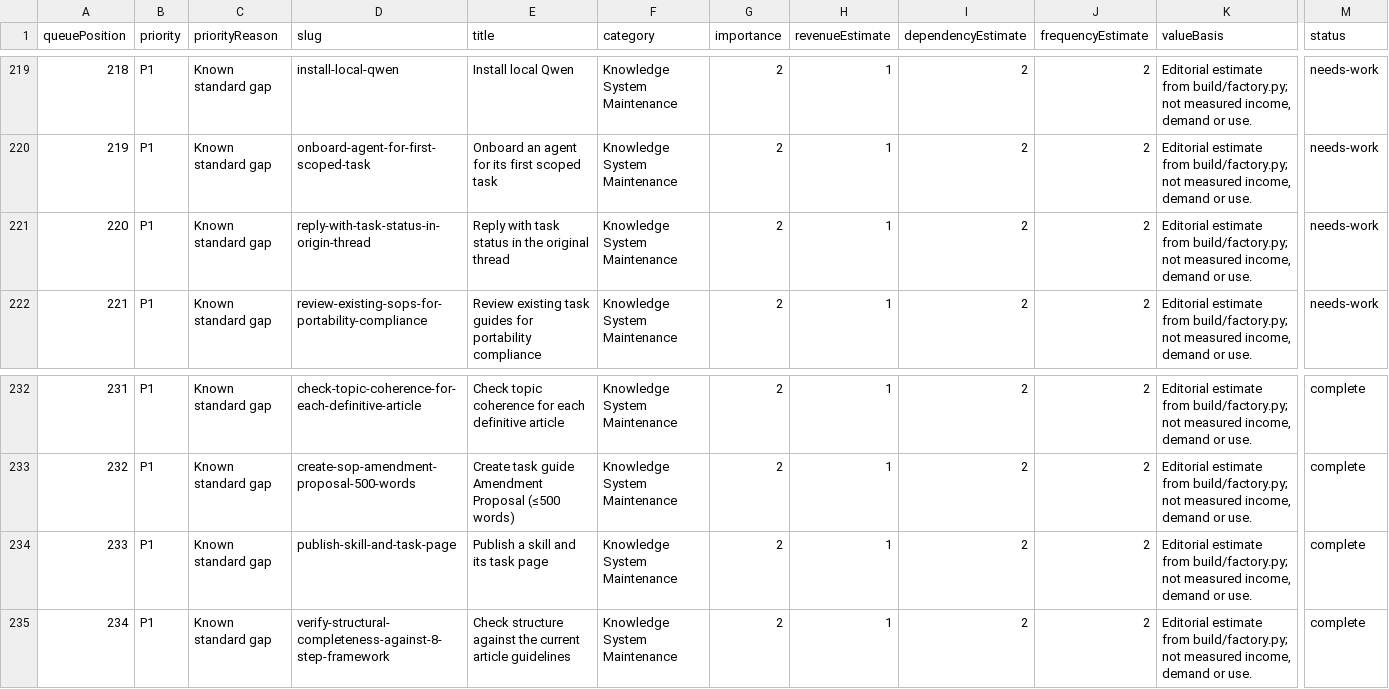
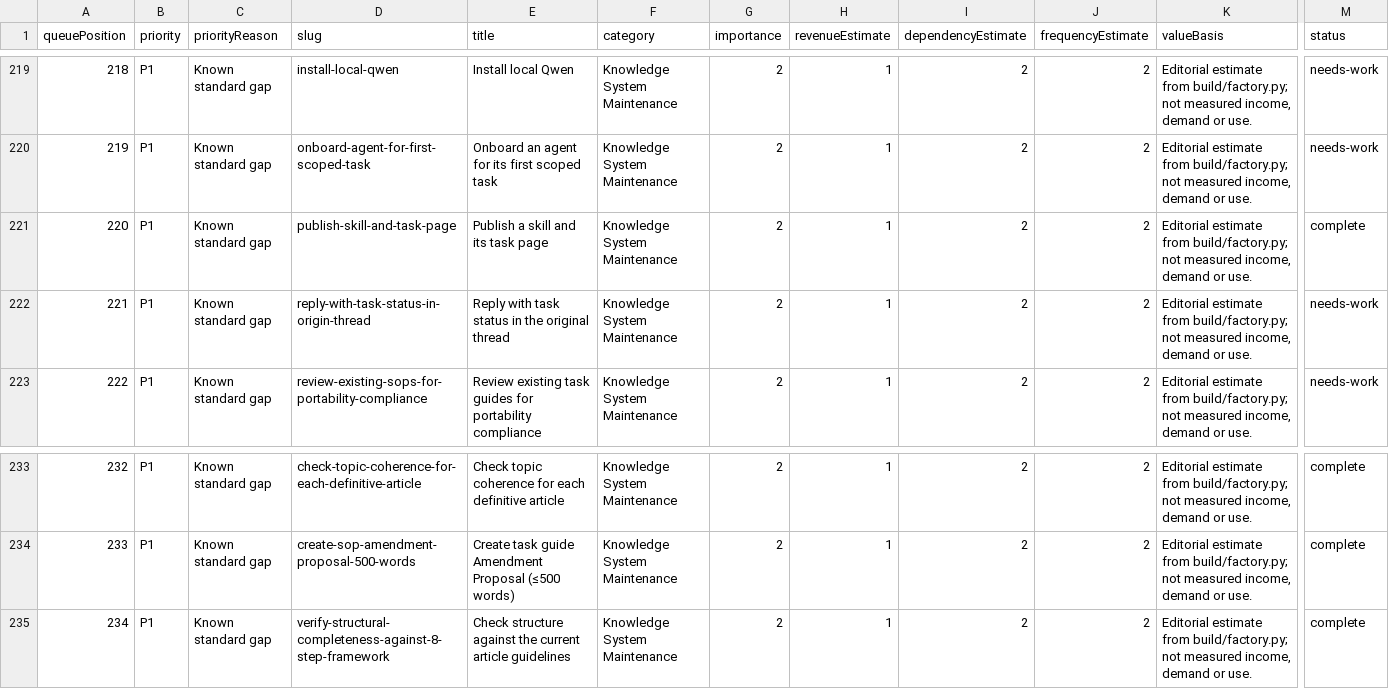
Before and after one commit to Local-Service-Spotlight/task-library, a CSV file: dashboard/verification-queue.csv, drawn as a sheet; only a part is shown, gaps mark what is left out; removed rows and columns are numbered as before the commit, all else as after; rows hold the shown columns only; the diff names each change by its address in the sheet, - before the commit and + after, or states it on an @@ line.

Commit message:
Rebuild queue after overlapping execution acceptance repair

```diff
--- a/dashboard/verification-queue.csv
+++ b/dashboard/verification-queue.csv
+row 221: 220 | P1 | Known standard gap | publish-skill-and-task-page | Publish a skill and its task page | Knowledge System Maintenance | 2 | 1 | 2 | 2 | Editorial estimate from build/factory.py; not measured income, demand or use. | complete
@@ column A (queuePosition) renumbered between rows 222 and 234 @@
-row 234: 233 | P1 | Known standard gap | publish-skill-and-task-page | Publish a skill and its task page | Knowledge System Maintenance | 2 | 1 | 2 | 2 | Editorial estimate from build/factory.py; not measured income, demand or use. | complete
```
Also changed, not shown: 5 other files.
